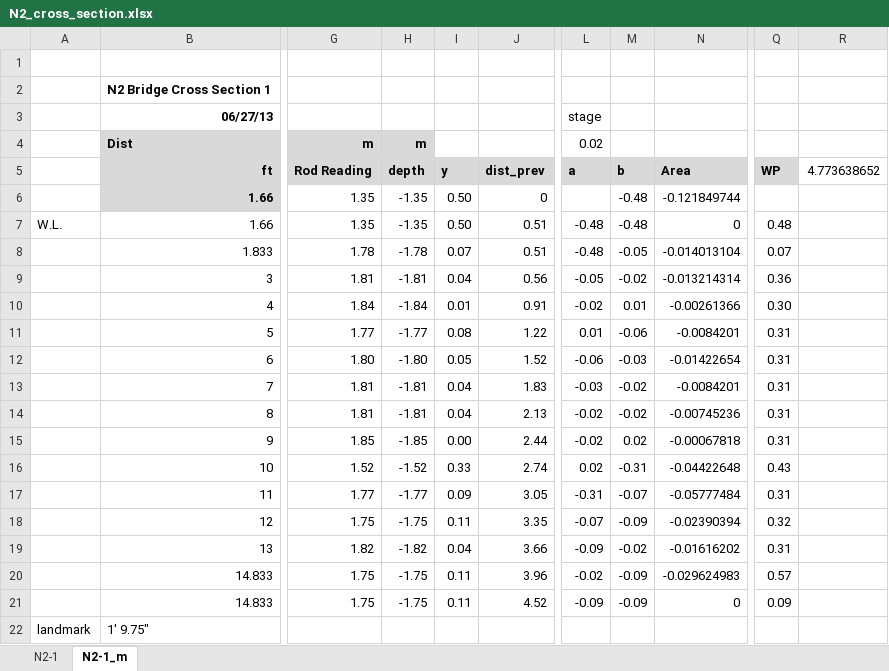
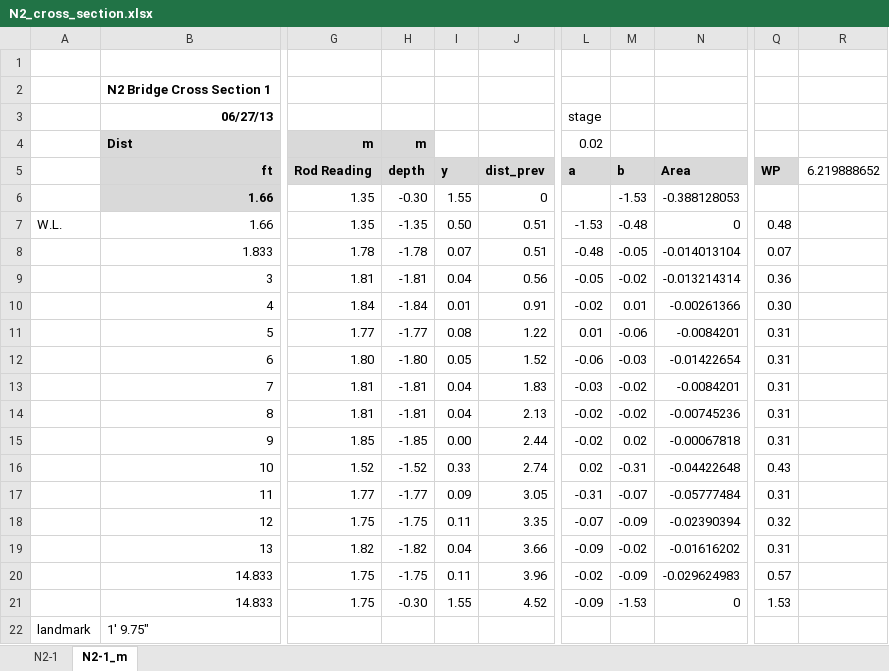
Before and after one commit to CaptainAL/Nuuuli-Sediment-Flux, an Excel workbook: Data/Q/Cross_Section_Surveys/N2_cross_section.xlsx, sheet N2-1_m, drawn as a sheet; only a part is shown, gaps mark what is left out; values as stored, in another font and other column widths than the file's, no borders; charts and pictures and conditional formats not drawn; the diff names each change by its address in the sheet, - before the commit and + after, or states it on an @@ line.

```diff
--- a/Data/Q/Cross_Section_Surveys/N2_cross_section.xlsx (sheet N2-1_m)
+++ b/Data/Q/Cross_Section_Surveys/N2_cross_section.xlsx (sheet N2-1_m)
-R5: 4.773638652
+R5: 6.219888652
-H6: -1.35
+H6: -0.30
-I6: 0.50
+I6: 1.55
-M6: -0.48
+M6: -1.53
-N6: -0.121849744
+N6: -0.388128053
-L7: -0.48
+L7: -1.53
-H21: -1.75
+H21: -0.30
-I21: 0.11
+I21: 1.55
-M21: -0.09
+M21: -1.53
-Q21: 0.09
+Q21: 1.53
```
Also changed, not shown: charts or pictures, Data/Q/Nuuuli_Longitudinal_Profiles.xlsx, 25 other files.
